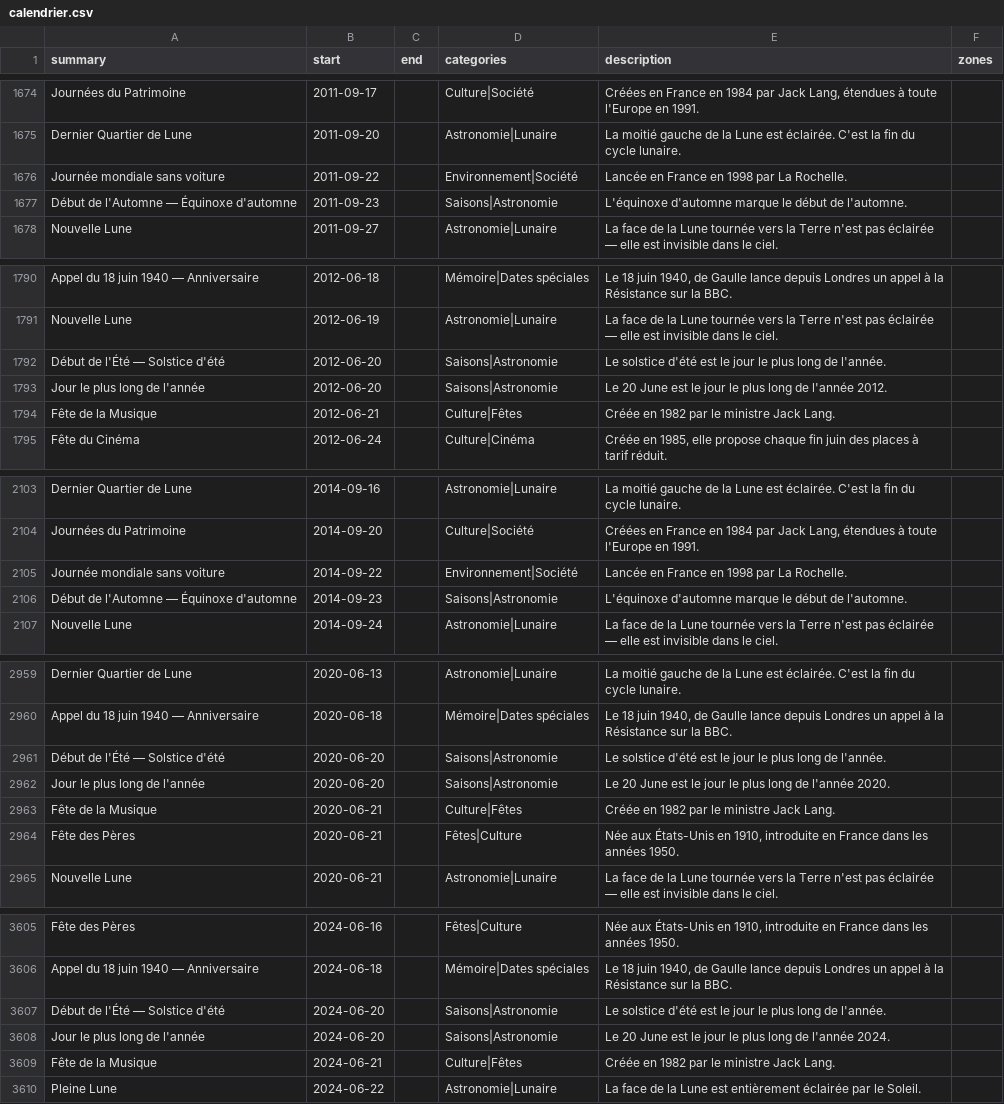
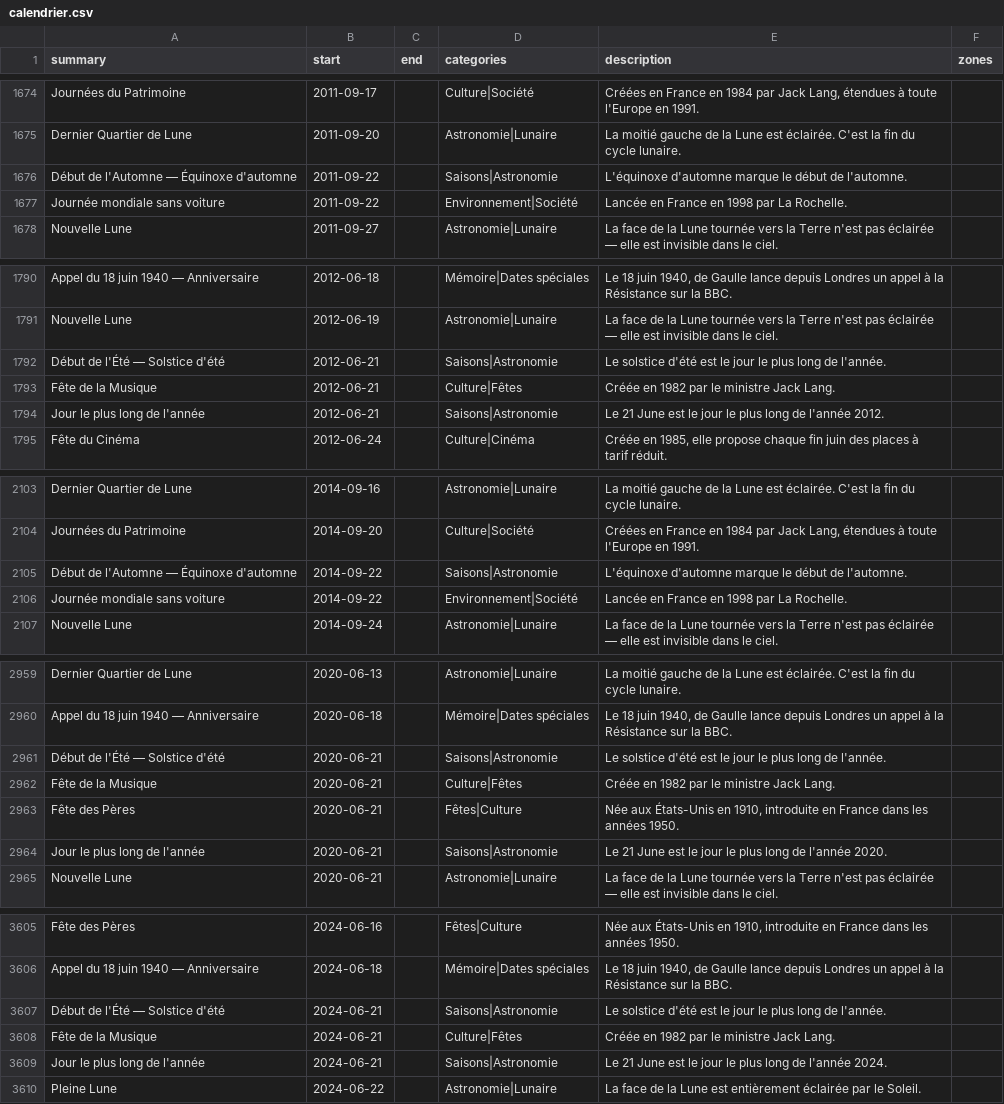
Before and after one commit to TiboTsr/calendrier-france-ics, a CSV file: calendrier.csv, drawn as a sheet; only a part is shown, gaps mark what is left out; the diff covers the shown part only.

```diff
--- a/calendrier.csv
+++ b/calendrier.csv
@@ -1675,4 +1675,4 @@ Journées du Patrimoine,2011-09-17,,Culture|Société,"Créées en France en 198
 Dernier Quartier de Lune,2011-09-20,,Astronomie|Lunaire,La moitié gauche de la Lune est éclairée. C'est la fin du cycle lunaire.,
+Début de l'Automne — Équinoxe d'automne,2011-09-22,,Saisons|Astronomie,L'équinoxe d'automne marque le début de l'automne.,
 Journée mondiale sans voiture,2011-09-22,,Environnement|Société,Lancée en France en 1998 par La Rochelle.,
-Début de l'Automne — Équinoxe d'automne,2011-09-23,,Saisons|Astronomie,L'équinoxe d'automne marque le début de l'automne.,
 Nouvelle Lune,2011-09-27,,Astronomie|Lunaire,La face de la Lune tournée vers la Terre n'est pas éclairée — elle est invisible dans le ciel.,
@@ -1791,5 +1791,5 @@ Appel du 18 juin 1940 — Anniversaire,2012-06-18,,Mémoire|Dates spéciales,"Le
 Nouvelle Lune,2012-06-19,,Astronomie|Lunaire,La face de la Lune tournée vers la Terre n'est pas éclairée — elle est invisible dans le ciel.,
-Début de l'Été — Solstice d'été,2012-06-20,,Saisons|Astronomie,Le solstice d'été est le jour le plus long de l'année.,
-Jour le plus long de l'année,2012-06-20,,Saisons|Astronomie,Le 20 June est le jour le plus long de l'année 2012.,
+Début de l'Été — Solstice d'été,2012-06-21,,Saisons|Astronomie,Le solstice d'été est le jour le plus long de l'année.,
 Fête de la Musique,2012-06-21,,Culture|Fêtes,Créée en 1982 par le ministre Jack Lang.,
+Jour le plus long de l'année,2012-06-21,,Saisons|Astronomie,Le 21 June est le jour le plus long de l'année 2012.,
 Fête du Cinéma,2012-06-24,,Culture|Cinéma,"Créée en 1985, elle propose chaque fin juin des places à tarif réduit.",
@@ -2104,4 +2104,4 @@ Dernier Quartier de Lune,2014-09-16,,Astronomie|Lunaire,La moitié gauche de la
 Journées du Patrimoine,2014-09-20,,Culture|Société,"Créées en France en 1984 par Jack Lang, étendues à toute l'Europe en 1991.",
+Début de l'Automne — Équinoxe d'automne,2014-09-22,,Saisons|Astronomie,L'équinoxe d'automne marque le début de l'automne.,
 Journée mondiale sans voiture,2014-09-22,,Environnement|Société,Lancée en France en 1998 par La Rochelle.,
-Début de l'Automne — Équinoxe d'automne,2014-09-23,,Saisons|Astronomie,L'équinoxe d'automne marque le début de l'automne.,
 Nouvelle Lune,2014-09-24,,Astronomie|Lunaire,La face de la Lune tournée vers la Terre n'est pas éclairée — elle est invisible dans le ciel.,
@@ -2960,6 +2960,6 @@ Dernier Quartier de Lune,2020-06-13,,Astronomie|Lunaire,La moitié gauche de la
 Appel du 18 juin 1940 — Anniversaire,2020-06-18,,Mémoire|Dates spéciales,"Le 18 juin 1940, de Gaulle lance depuis Londres un appel à la Résistance sur la BBC.",
-Début de l'Été — Solstice d'été,2020-06-20,,Saisons|Astronomie,Le solstice d'été est le jour le plus long de l'année.,
-Jour le plus long de l'année,2020-06-20,,Saisons|Astronomie,Le 20 June est le jour le plus long de l'année 2020.,
+Début de l'Été — Solstice d'été,2020-06-21,,Saisons|Astronomie,Le solstice d'été est le jour le plus long de l'année.,
 Fête de la Musique,2020-06-21,,Culture|Fêtes,Créée en 1982 par le ministre Jack Lang.,
 Fête des Pères,2020-06-21,,Fêtes|Culture,"Née aux États-Unis en 1910, introduite en France dans les années 1950.",
+Jour le plus long de l'année,2020-06-21,,Saisons|Astronomie,Le 21 June est le jour le plus long de l'année 2020.,
 Nouvelle Lune,2020-06-21,,Astronomie|Lunaire,La face de la Lune tournée vers la Terre n'est pas éclairée — elle est invisible dans le ciel.,
@@ -3606,5 +3606,5 @@ Fête des Pères,2024-06-16,,Fêtes|Culture,"Née aux États-Unis en 1910, intro
 Appel du 18 juin 1940 — Anniversaire,2024-06-18,,Mémoire|Dates spéciales,"Le 18 juin 1940, de Gaulle lance depuis Londres un appel à la Résistance sur la BBC.",
-Début de l'Été — Solstice d'été,2024-06-20,,Saisons|Astronomie,Le solstice d'été est le jour le plus long de l'année.,
-Jour le plus long de l'année,2024-06-20,,Saisons|Astronomie,Le 20 June est le jour le plus long de l'année 2024.,
+Début de l'Été — Solstice d'été,2024-06-21,,Saisons|Astronomie,Le solstice d'été est le jour le plus long de l'année.,
 Fête de la Musique,2024-06-21,,Culture|Fêtes,Créée en 1982 par le ministre Jack Lang.,
+Jour le plus long de l'année,2024-06-21,,Saisons|Astronomie,Le 21 June est le jour le plus long de l'année 2024.,
 Pleine Lune,2024-06-22,,Astronomie|Lunaire,La face de la Lune est entièrement éclairée par le Soleil.,
```
Also changed, not shown: 4 added rows, 4 removed rows and 9 edited cells elsewhere in this file, 12 other files.
